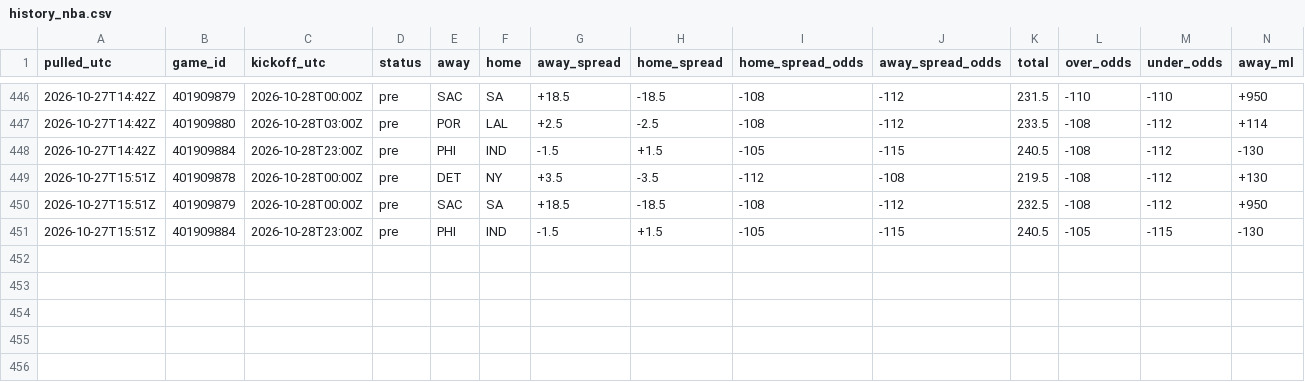
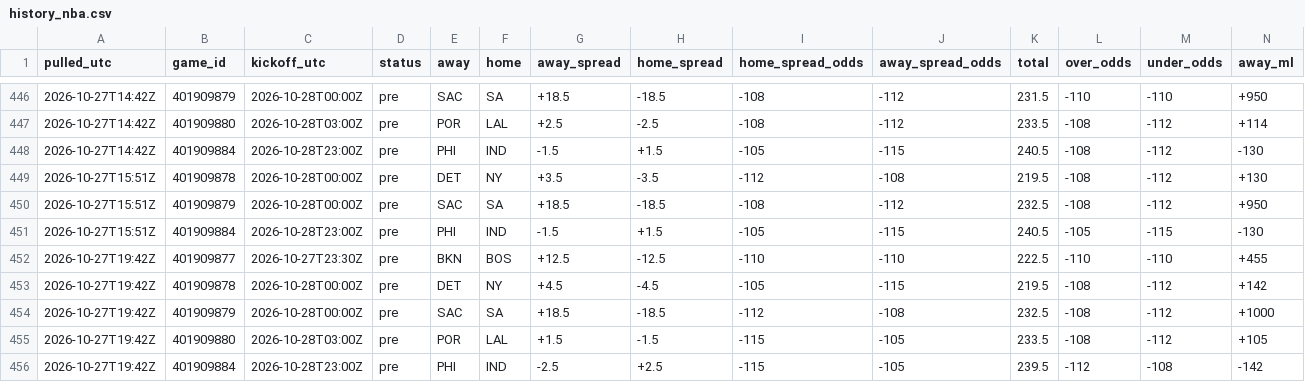
Before and after one commit to tdfarrell/betting-research, a CSV file: data/odds/history_nba.csv, drawn as a sheet; only a part is shown, gaps mark what is left out; rows hold the shown columns only; the diff names each change by its address in the sheet, - before the commit and + after, or states it on an @@ line.

```diff
--- a/data/odds/history_nba.csv
+++ b/data/odds/history_nba.csv
+row 452: 2026-10-27T19:42Z | 401909877 | 2026-10-27T23:30Z | pre | BKN | BOS | +12.5 | -12.5 | -110 | -110 | 222.5 | -110 | -110 | +455
+row 453: 2026-10-27T19:42Z | 401909878 | 2026-10-28T00:00Z | pre | DET | NY | +4.5 | -4.5 | -105 | -115 | 219.5 | -108 | -112 | +142
+row 454: 2026-10-27T19:42Z | 401909879 | 2026-10-28T00:00Z | pre | SAC | SA | +18.5 | -18.5 | -112 | -108 | 232.5 | -108 | -112 | +1000
+row 455: 2026-10-27T19:42Z | 401909880 | 2026-10-28T03:00Z | pre | POR | LAL | +1.5 | -1.5 | -115 | -105 | 233.5 | -108 | -112 | +105
+row 456: 2026-10-27T19:42Z | 401909884 | 2026-10-28T23:00Z | pre | PHI | IND | -2.5 | +2.5 | -115 | -105 | 239.5 | -112 | -108 | -142
```
Also changed, not shown: data/boards/cfb_2026-10-31.csv, data/boards/nfl_2026_wk08.csv, 50 other files.
